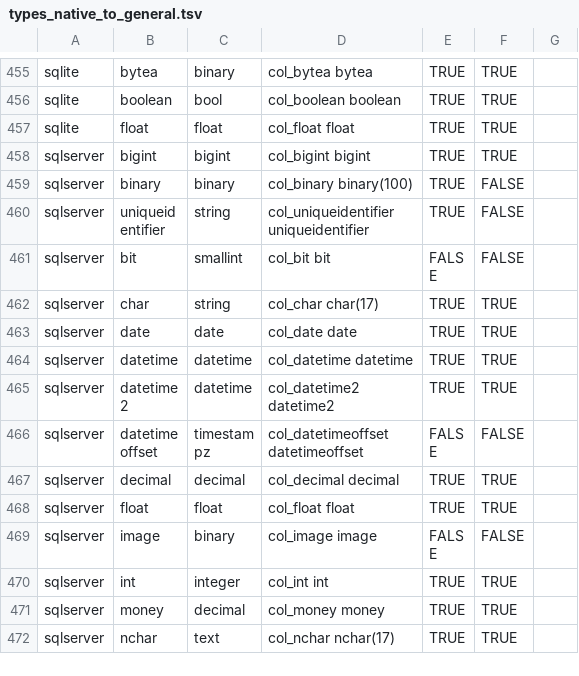
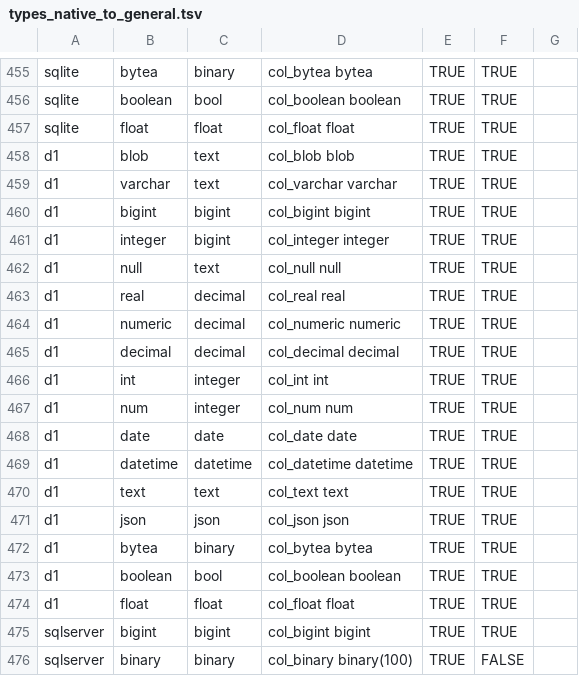
Before and after one commit to slingdata-io/sling-cli, a TSV file: core/dbio/templates/types_native_to_general.tsv, drawn as a sheet; only a part is shown, gaps mark what is left out; the shorter side is filled out with more unchanged rows; the diff names each change by its address in the sheet, - before the commit and + after, or states it on an @@ line.

Commit message:
add support for D1 database
- Added support for D1 database connections.
- Implemented D1Conn struct for handling D1-specific operations.
- Added functions for connecting to, executing queries on, and streaming data from D1 databases.
- Updated existing functions to include D1 database support where applicable.
- Added D1-specific templates for query generation and schema retrieval.
- Added comprehensive test suite for D1 database functionality.
- Updated documentation to reflect the inclusion of D1 database support.【dbio】

🐛 fix(dbio): handle timestamps in SQLite and D1 databases

- Fixed an issue with handling timestamps in SQLite and D1 databases.
- Adjusted timestamp handling to ensure consistent behavior across different database systems.【dbio】

♻️ refactor(sling): optimize server port configuration

- rename port variable to uppercase (PORT) to follow constant naming convention
- add environment variable port support for flexible deployment【server】

✅ test(sling): add tests for D1 database

- Added comprehensive tests for D1 database connection, query execution, and data streaming.
- Ensured consistent test coverage for all supported database types.【sling】

📦 build(dbio): update dependencies and build scripts

- updated dependencies to fix compatibility issues
- cleaned up unnecessary files in build process【dbio】

🔧 chore(dbio): update documentation and comments

- Improved documentation clarity for D1 database support.
- Added detailed comments to improve code readability and maintainability.【dbio】

```diff
--- a/core/dbio/templates/types_native_to_general.tsv
+++ b/core/dbio/templates/types_native_to_general.tsv
+row 458: d1 | blob | text | col_blob blob | TRUE | TRUE
+row 459: d1 | varchar | text | col_varchar varchar | TRUE | TRUE
+row 460: d1 | bigint | bigint | col_bigint bigint | TRUE | TRUE
+row 461: d1 | integer | bigint | col_integer integer | TRUE | TRUE
+row 462: d1 | null | text | col_null null | TRUE | TRUE
+row 463: d1 | real | decimal | col_real real | TRUE | TRUE
+row 464: d1 | numeric | decimal | col_numeric numeric | TRUE | TRUE
+row 465: d1 | decimal | decimal | col_decimal decimal | TRUE | TRUE
+row 466: d1 | int | integer | col_int int | TRUE | TRUE
+row 467: d1 | num | integer | col_num num | TRUE | TRUE
+row 468: d1 | date | date | col_date date | TRUE | TRUE
+row 469: d1 | datetime | datetime | col_datetime datetime | TRUE | TRUE
+row 470: d1 | text | text | col_text text | TRUE | TRUE
+row 471: d1 | json | json | col_json json | TRUE | TRUE
+row 472: d1 | bytea | binary | col_bytea bytea | TRUE | TRUE
+row 473: d1 | boolean | bool | col_boolean boolean | TRUE | TRUE
+row 474: d1 | float | float | col_float float | TRUE | TRUE
```
Also changed, not shown: core/dbio/templates/types_general_to_native.tsv, 8 other files.
